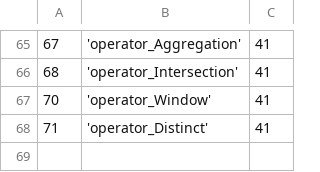
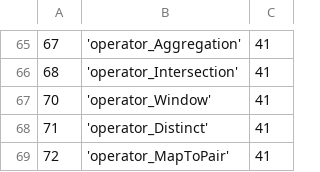
Before and after one commit to bdremadhav/StreamGrids, a CSV file: databases/setup/ProcessType.csv, drawn as a sheet; only a part is shown, gaps mark what is left out; the diff names each change by its address in the sheet, - before the commit and + after, or states it on an @@ line.

Commit message:
changed all files to support pairDstreams replacing simple dstreams

```diff
--- a/databases/setup/ProcessType.csv
+++ b/databases/setup/ProcessType.csv
+row 69: 72 | 'operator_MapToPair' | 41
```
Also changed, not shown: 21 other files.
